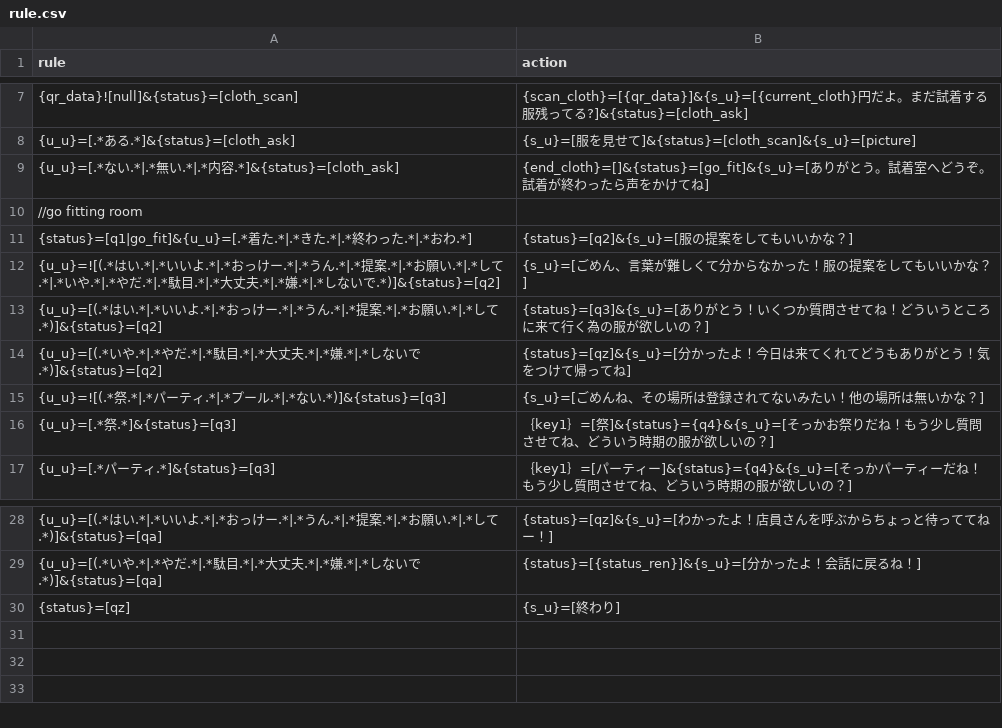
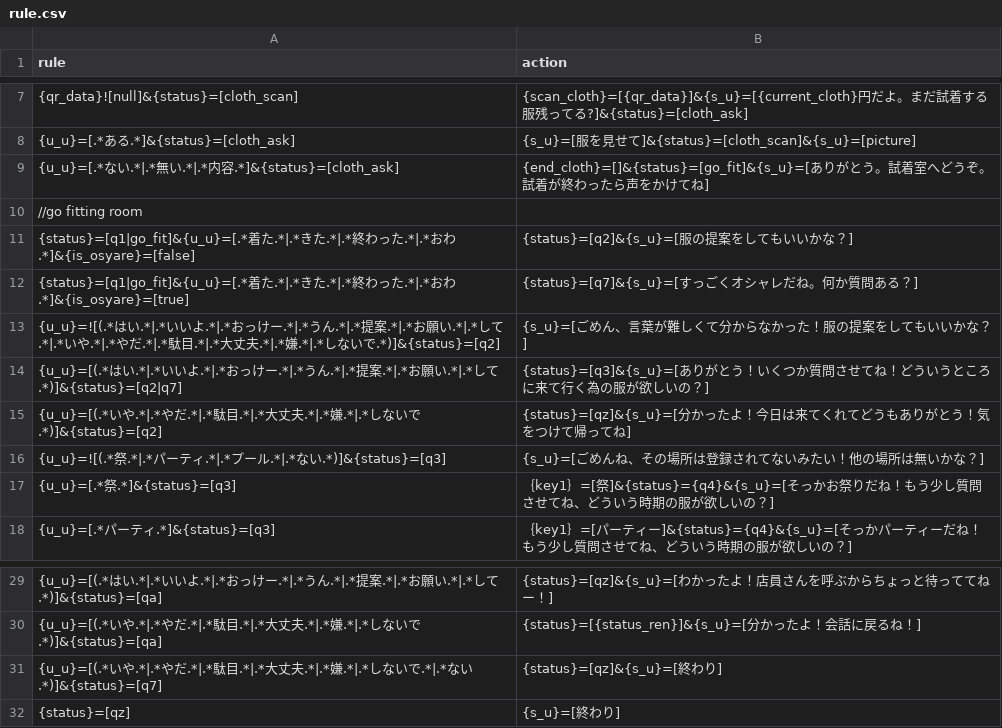
Before and after one commit to garicchi/ApparelStrategy, a CSV file: server/rule.csv, drawn as a sheet; only a part is shown, gaps mark what is left out.

Commit message:
judge osyare

```diff
--- a/server/rule.csv
+++ b/server/rule.csv
@@ -10,5 +10,6 @@ rule,action
 //go fitting room
-{status}=[q1|go_fit]&{u_u}=[.*着た.*|.*きた.*|.*終わった.*|.*おわ.*],{status}=[q2]&{s_u}=[服の提案をしてもいいかな？]
+{status}=[q1|go_fit]&{u_u}=[.*着た.*|.*きた.*|.*終わった.*|.*おわ.*]&{is_osyare}=[false],{status}=[q2]&{s_u}=[服の提案をしてもいいかな？]
+{status}=[q1|go_fit]&{u_u}=[.*着た.*|.*きた.*|.*終わった.*|.*おわ.*]&{is_osyare}=[true],{status}=[q7]&{s_u}=[すっごくオシャレだね。何か質問ある？]
 {u_u}=![(.*はい.*|.*いいよ.*|.*おっけー.*|.*うん.*|.*提案.*|.*お願い.*|.*して.*|.*いや.*|.*やだ.*|.*駄目.*|.*大丈夫.*|.*嫌.*|.*しないで.*)]&{status}=[q2],{s_u}=[ごめん、言葉が難しくて分からなかった！服の提案をしてもいいかな？]
-{u_u}=[(.*はい.*|.*いいよ.*|.*おっけー.*|.*うん.*|.*提案.*|.*お願い.*|.*して.*)]&{status}=[q2],{status}=[q3]&{s_u}=[ありがとう！いくつか質問させてね！どういうところに来て行く為の服が欲しいの？]
+{u_u}=[(.*はい.*|.*いいよ.*|.*おっけー.*|.*うん.*|.*提案.*|.*お願い.*|.*して.*)]&{status}=[q2|q7],{status}=[q3]&{s_u}=[ありがとう！いくつか質問させてね！どういうところに来て行く為の服が欲しいの？]
 {u_u}=[(.*いや.*|.*やだ.*|.*駄目.*|.*大丈夫.*|.*嫌.*|.*しないで.*)]&{status}=[q2],{status}=[qz]&{s_u}=[分かったよ！今日は来てくれてどうもありがとう！気をつけて帰ってね]
@@ -29,2 +30,3 @@ rule,action
 {u_u}=[(.*いや.*|.*やだ.*|.*駄目.*|.*大丈夫.*|.*嫌.*|.*しないで.*)]&{status}=[qa],{status}=[{status_ren}]&{s_u}=[分かったよ！会話に戻るね！]
+{u_u}=[(.*いや.*|.*やだ.*|.*駄目.*|.*大丈夫.*|.*嫌.*|.*しないで.*|.*ない.*)]&{status}=[q7],{status}=[qz]&{s_u}=[終わり]
 {status}=[qz],{s_u}=[終わり]
```
Also changed, not shown: 1 other file.
